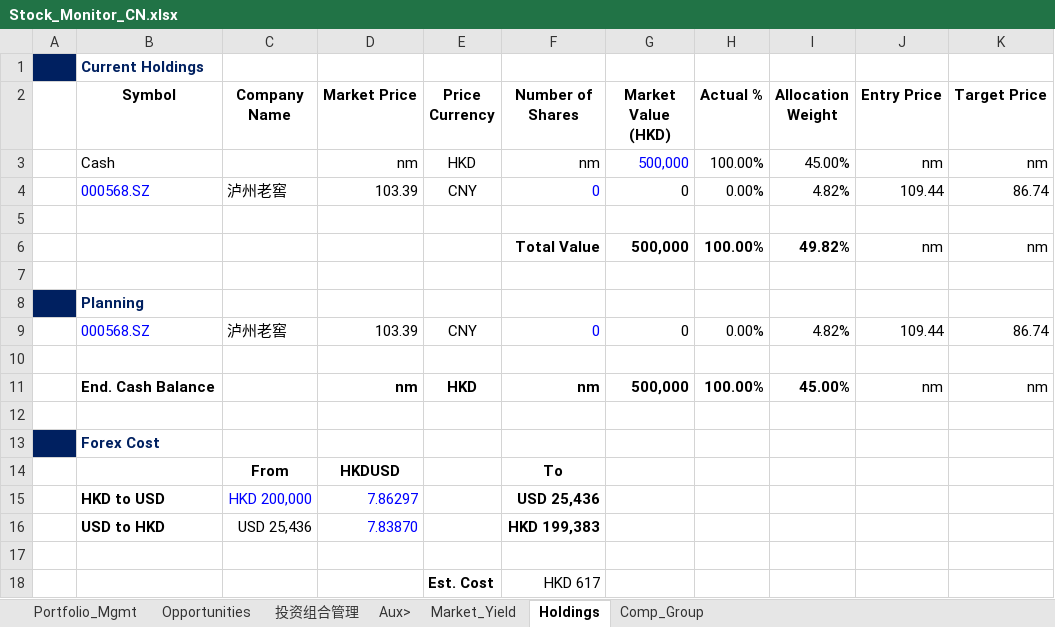
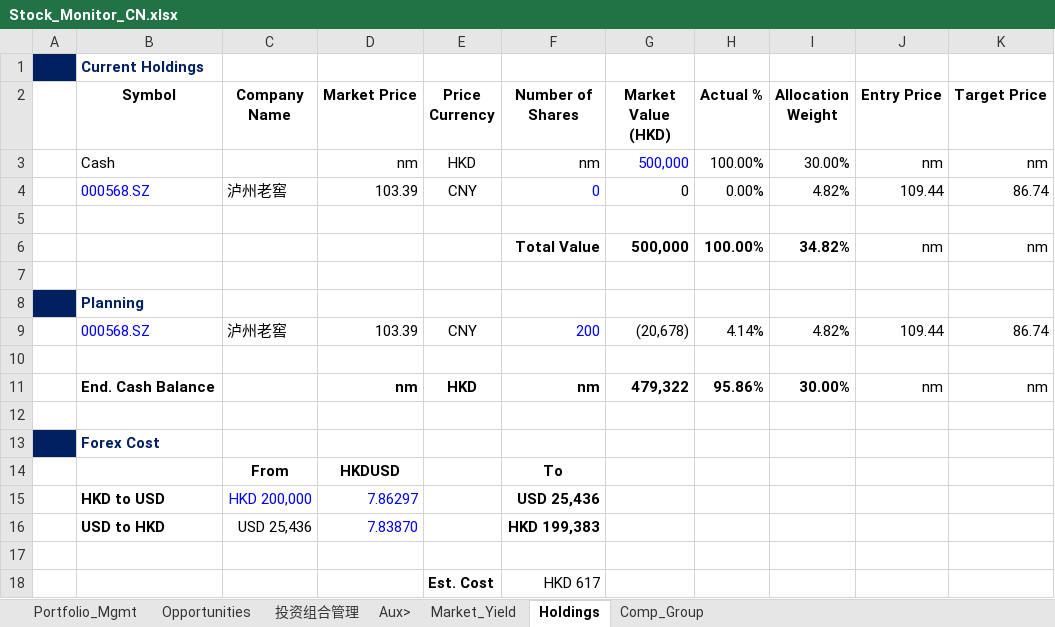
Before and after one commit to JerryChenz/Invest_Proc_1, an Excel workbook: financial_models/Stock_Monitor_CN.xlsx, sheet Holdings, drawn as a sheet; only a part is shown; values as stored, in another font and other column widths than the file's, no borders; the diff names each change by its address in the sheet, - before the commit and + after, or states it on an @@ line.

Commit message:
Updated Models and Monitors

```diff
--- a/financial_models/Stock_Monitor_CN.xlsx (sheet Holdings)
+++ b/financial_models/Stock_Monitor_CN.xlsx (sheet Holdings)
-I3 (Allocation Weight): 45.00%
+I3 (Allocation Weight): 30.00%
-I6 (Allocation Weight): 49.82%
+I6 (Allocation Weight): 34.82%
-F9 (Number of Shares): 0
+F9 (Number of Shares): 200
-G9 (Market Value (HKD)): 0
+G9 (Market Value (HKD)): (20,678)
-H9 (Actual %): 0.00%
+H9 (Actual %): 4.14%
-G11 (Market Value (HKD)): 500,000
+G11 (Market Value (HKD)): 479,322
-H11 (Actual %): 100.00%
+H11 (Actual %): 95.86%
-I11 (Allocation Weight): 45.00%
+I11 (Allocation Weight): 30.00%
```
Also changed, not shown: sheet Portfolio_Mgmt, sheet 投资组合管理, financial_models/Stock_Monitor_INT.xlsx.
